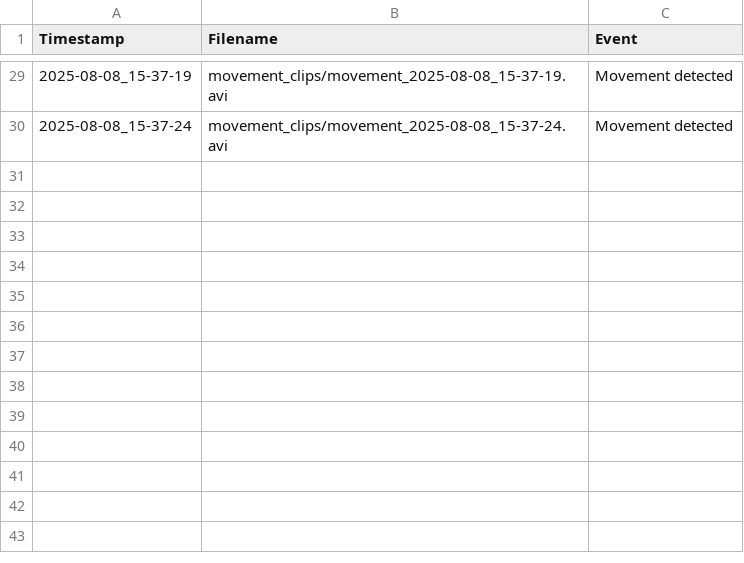
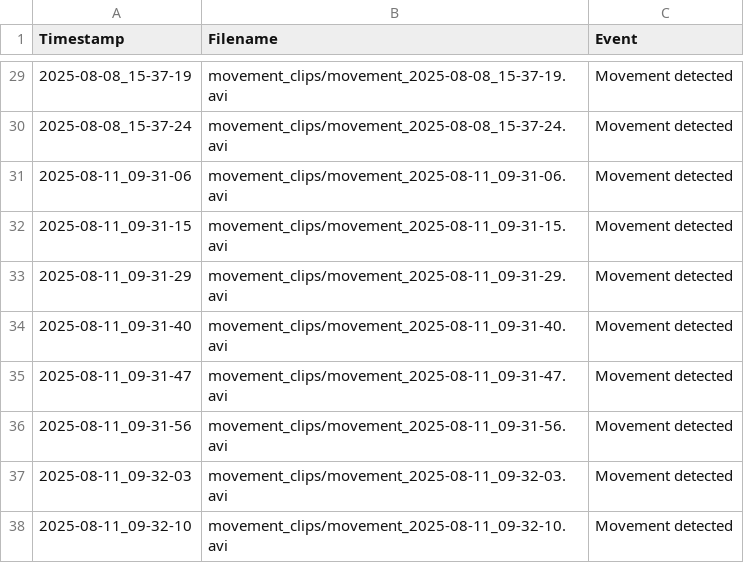
Before and after one commit to grallv/MotionDetectionSystem, a CSV file: movement_log.csv, drawn as a sheet; only a part is shown, gaps mark what is left out.

```diff
--- a/movement_log.csv
+++ b/movement_log.csv
@@ -30 +30,9 @@ Timestamp,Filename,Event
 2025-08-08_15-37-24,movement_clips/movement_2025-08-08_15-37-24.avi,Movement detected
+2025-08-11_09-31-06,movement_clips/movement_2025-08-11_09-31-06.avi,Movement detected
+2025-08-11_09-31-15,movement_clips/movement_2025-08-11_09-31-15.avi,Movement detected
+2025-08-11_09-31-29,movement_clips/movement_2025-08-11_09-31-29.avi,Movement detected
+2025-08-11_09-31-40,movement_clips/movement_2025-08-11_09-31-40.avi,Movement detected
+2025-08-11_09-31-47,movement_clips/movement_2025-08-11_09-31-47.avi,Movement detected
+2025-08-11_09-31-56,movement_clips/movement_2025-08-11_09-31-56.avi,Movement detected
+2025-08-11_09-32-03,movement_clips/movement_2025-08-11_09-32-03.avi,Movement detected
+2025-08-11_09-32-10,movement_clips/movement_2025-08-11_09-32-10.avi,Movement detected
```
Also changed, not shown: 1 other file.
